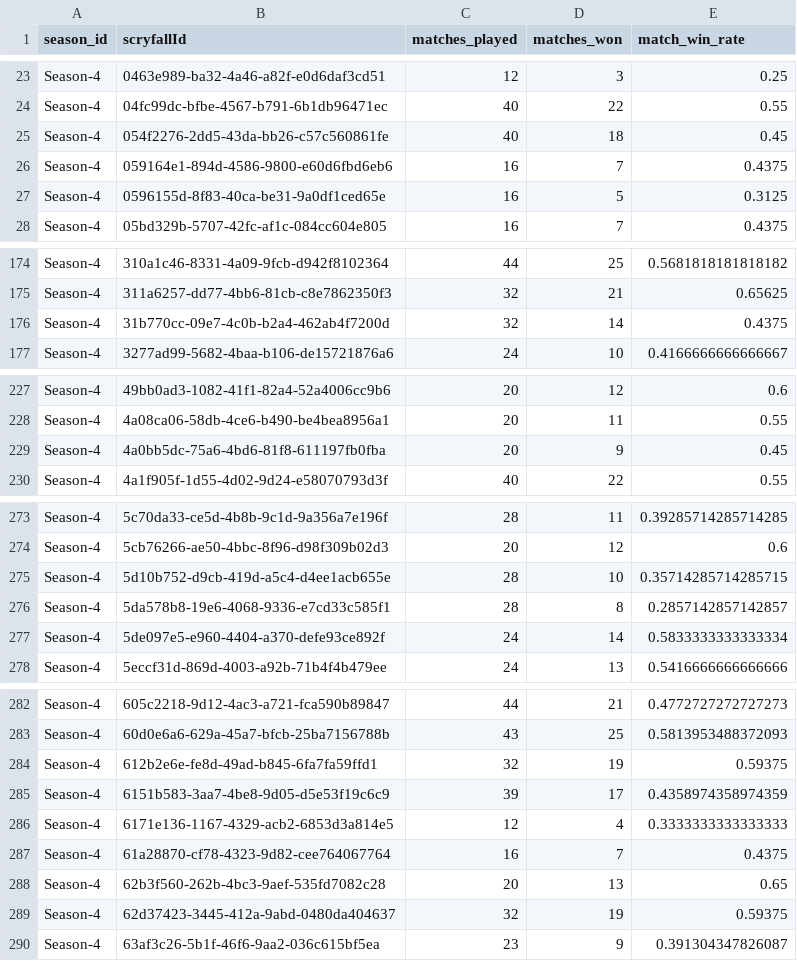
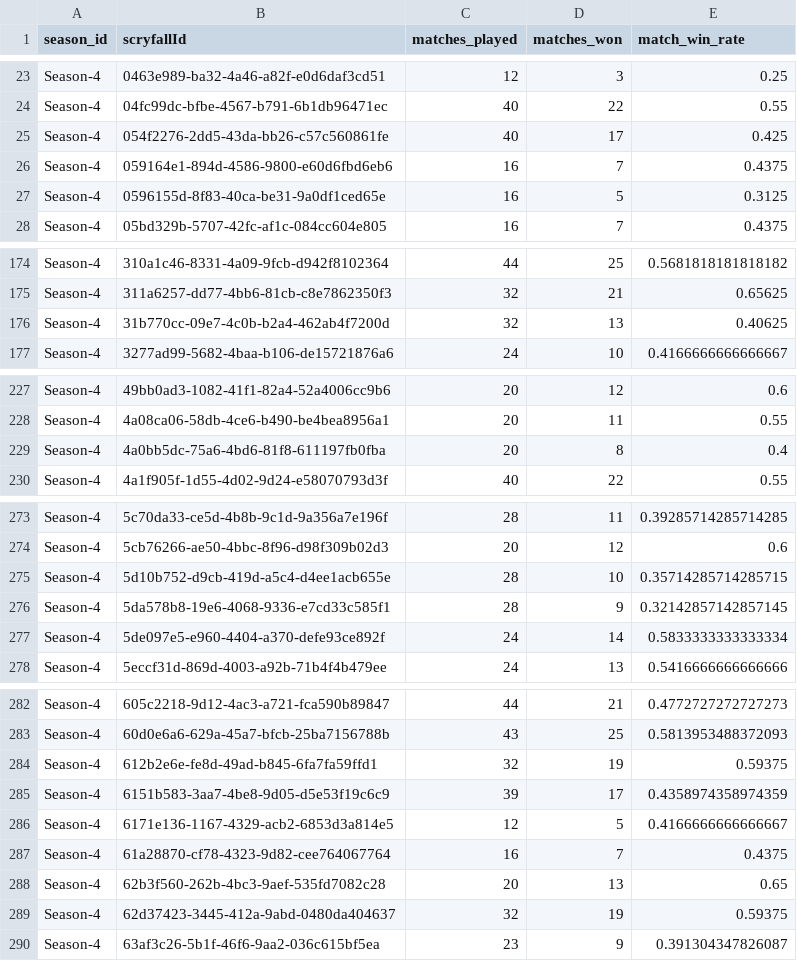
Before and after one commit to GuySchnidrig/ManaCore, a CSV file: data/processed/card_match_winrate_per_season.csv, drawn as a sheet; only a part is shown, gaps mark what is left out; the diff covers the shown part only.

```diff
--- a/data/processed/card_match_winrate_per_season.csv
+++ b/data/processed/card_match_winrate_per_season.csv
@@ -24,3 +24,3 @@ Season-4,0463e989-ba32-4a46-a82f-e0d6daf3cd51,12,3,0.25
 Season-4,04fc99dc-bfbe-4567-b791-6b1db96471ec,40,22,0.55
-Season-4,054f2276-2dd5-43da-bb26-c57c560861fe,40,18,0.45
+Season-4,054f2276-2dd5-43da-bb26-c57c560861fe,40,17,0.425
 Season-4,059164e1-894d-4586-9800-e60d6fbd6eb6,16,7,0.4375
@@ -175,3 +175,3 @@ Season-4,310a1c46-8331-4a09-9fcb-d942f8102364,44,25,0.5681818181818182
 Season-4,311a6257-dd77-4bb6-81cb-c8e7862350f3,32,21,0.65625
-Season-4,31b770cc-09e7-4c0b-b2a4-462ab4f7200d,32,14,0.4375
+Season-4,31b770cc-09e7-4c0b-b2a4-462ab4f7200d,32,13,0.40625
 Season-4,3277ad99-5682-4baa-b106-de15721876a6,24,10,0.4166666666666667
@@ -228,3 +228,3 @@ Season-4,49bb0ad3-1082-41f1-82a4-52a4006cc9b6,20,12,0.6
 Season-4,4a08ca06-58db-4ce6-b490-be4bea8956a1,20,11,0.55
-Season-4,4a0bb5dc-75a6-4bd6-81f8-611197fb0fba,20,9,0.45
+Season-4,4a0bb5dc-75a6-4bd6-81f8-611197fb0fba,20,8,0.4
 Season-4,4a1f905f-1d55-4d02-9d24-e58070793d3f,40,22,0.55
@@ -275,3 +275,3 @@ Season-4,5cb76266-ae50-4bbc-8f96-d98f309b02d3,20,12,0.6
 Season-4,5d10b752-d9cb-419d-a5c4-d4ee1acb655e,28,10,0.35714285714285715
-Season-4,5da578b8-19e6-4068-9336-e7cd33c585f1,28,8,0.2857142857142857
+Season-4,5da578b8-19e6-4068-9336-e7cd33c585f1,28,9,0.32142857142857145
 Season-4,5de097e5-e960-4404-a370-defe93ce892f,24,14,0.5833333333333334
@@ -285,3 +285,3 @@ Season-4,612b2e6e-fe8d-49ad-b845-6fa7fa59ffd1,32,19,0.59375
 Season-4,6151b583-3aa7-4be8-9d05-d5e53f19c6c9,39,17,0.4358974358974359
-Season-4,6171e136-1167-4329-acb2-6853d3a814e5,12,4,0.3333333333333333
+Season-4,6171e136-1167-4329-acb2-6853d3a814e5,12,5,0.4166666666666667
 Season-4,61a28870-cf78-4323-9d82-cee764067764,16,7,0.4375
```
Also changed, not shown: 6 edited cells elsewhere in this file, data/processed/card_game_winrate_per_season.csv, data/processed/combined_winrates_per_season.csv, 3 other files.
